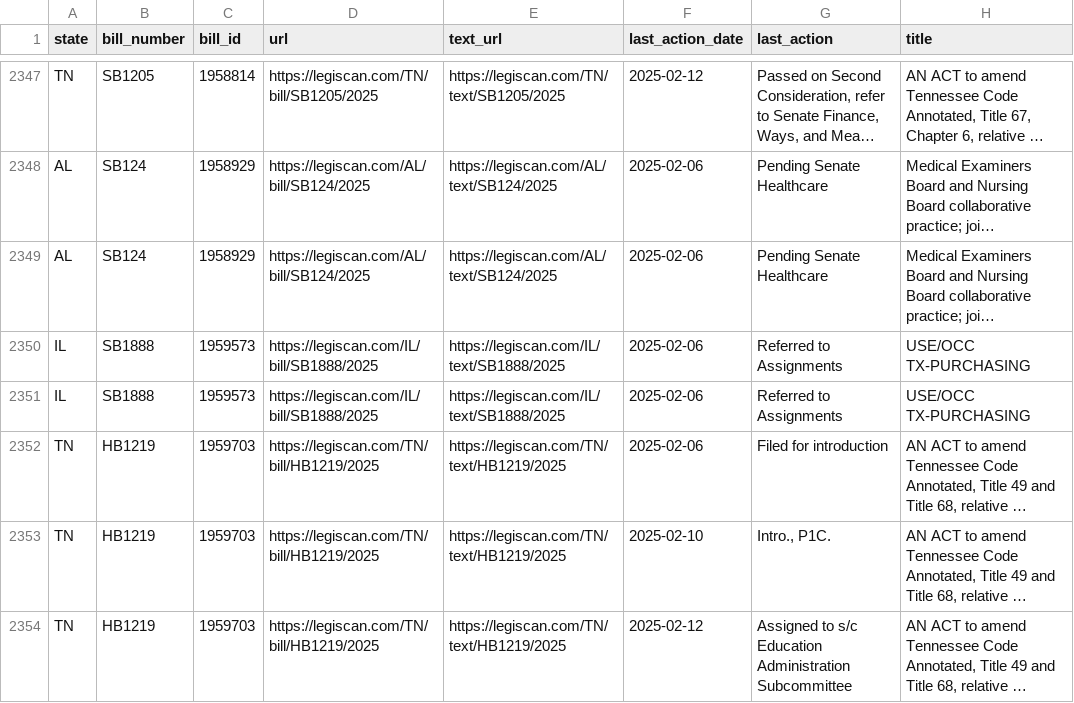
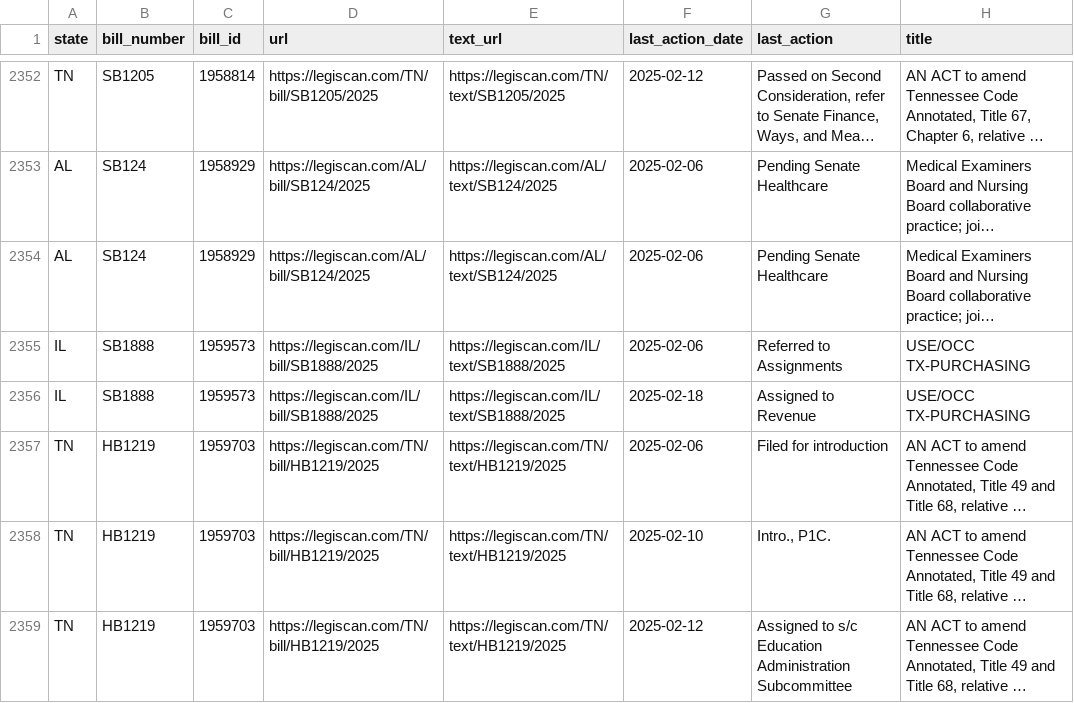
Before and after one commit to edmundmiller/periodic_legislation, a CSV file: sources/legiscan/bills.csv, drawn as a sheet; only a part is shown, gaps mark what is left out; long unchanged cells end in …; addresses are those after the commit; the diff covers the shown part only; the diff names each change by its address in the sheet, - before the commit and + after, or states it on an @@ line.

```diff
--- a/sources/legiscan/bills.csv
+++ b/sources/legiscan/bills.csv
-F2356 (last_action_date): 2025-02-06
+F2356 (last_action_date): 2025-02-18
-G2356 (last_action): Referred to Assignments
+G2356 (last_action): Assigned to Revenue
```
Also changed, not shown: 14 added rows, 14 moved rows and 4 edited cells elsewhere in this file.
